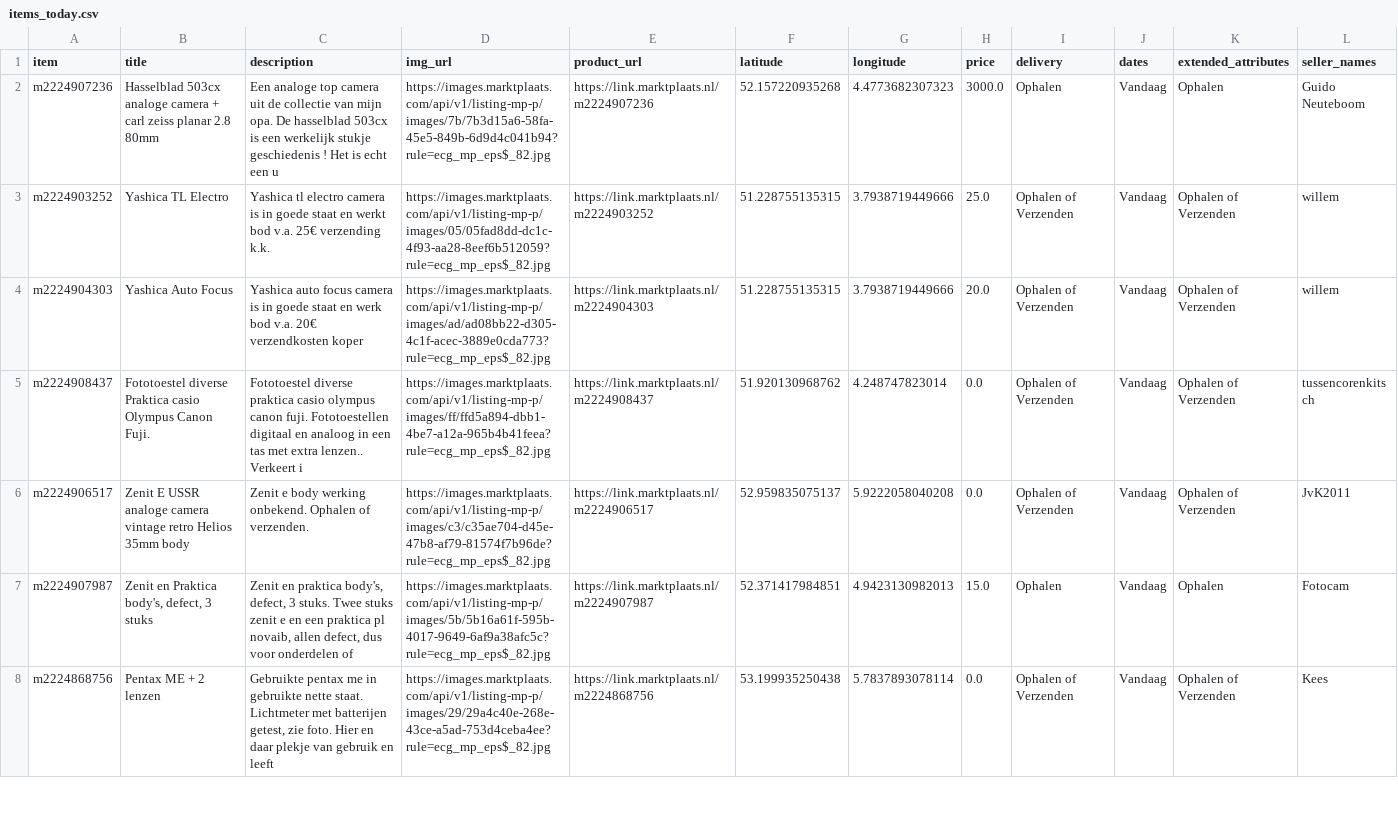
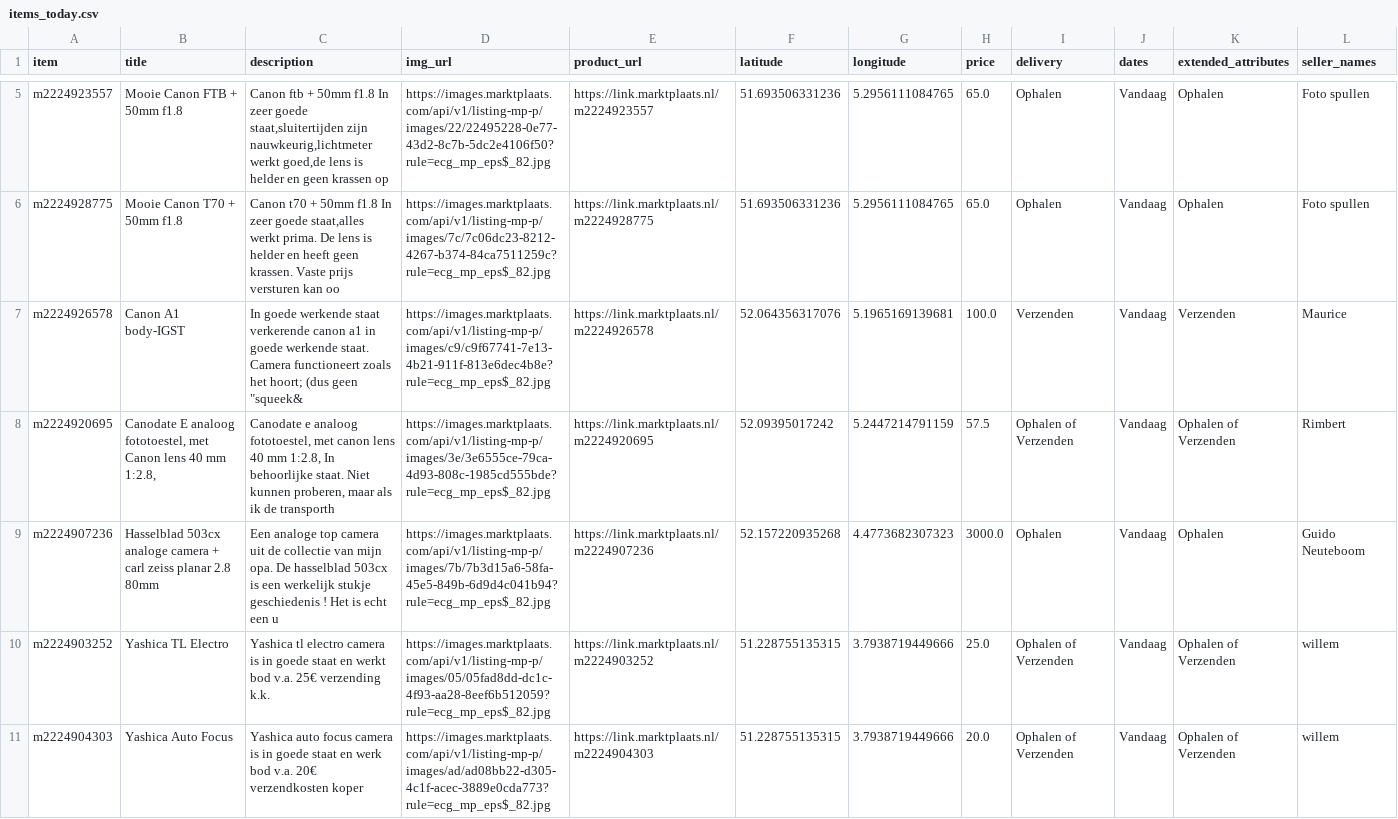
Before and after one commit to mcnakhaee/mp_notification, a CSV file: items_today.csv, drawn as a sheet; only a part is shown, gaps mark what is left out; the shorter side is filled out with more unchanged rows; the diff covers the shown part only.

```diff
--- a/items_today.csv
+++ b/items_today.csv
@@ -2 +5,5 @@ item,title,description,img_url,product_url,latitude,longitude,price,delivery,dat
+m2224923557,Mooie Canon FTB + 50mm f1.8,"Canon ftb + 50mm f1.8 In zeer goede staat,sluitertijden zijn nauwkeurig,lichtmeter werkt goed,de lens is helder en geen krassen op",https://images.marktplaats.com/api/v1/listing-mp-p/images/22/22495228-0e77-43d2-8c7b-5dc2e4106f50?rule=ecg_mp_eps$_82.jpg,https://link.marktplaats.nl/m2224923557,51.693506331236,5.2956111084765,65.0,Ophalen,Vandaag,Ophalen,Foto spullen
+m2224928775,Mooie Canon T70 + 50mm f1.8,"Canon t70 + 50mm f1.8 In zeer goede staat,alles werkt prima. De lens is helder en heeft geen krassen. Vaste prijs versturen kan oo",https://images.marktplaats.com/api/v1/listing-mp-p/images/7c/7c06dc23-8212-4267-b374-84ca7511259c?rule=ecg_mp_eps$_82.jpg,https://link.marktplaats.nl/m2224928775,51.693506331236,5.2956111084765,65.0,Ophalen,Vandaag,Ophalen,Foto spullen
+m2224926578,Canon A1 body-IGST,"In goede werkende staat verkerende canon a1 in goede werkende staat.  Camera functioneert zoals het hoort; (dus geen ""squeek&",https://images.marktplaats.com/api/v1/listing-mp-p/images/c9/c9f67741-7e13-4b21-911f-813e6dec4b8e?rule=ecg_mp_eps$_82.jpg,https://link.marktplaats.nl/m2224926578,52.064356317076,5.1965169139681,100.0,Verzenden,Vandaag,Verzenden,Maurice
+m2224920695,"Canodate E analoog fototoestel, met Canon lens  40 mm 1:2.8,","Canodate e analoog fototoestel, met canon lens  40 mm 1:2.8, In behoorlijke staat. Niet kunnen proberen, maar als ik de transporth",https://images.marktplaats.com/api/v1/listing-mp-p/images/3e/3e6555ce-79ca-4d93-808c-1985cd555bde?rule=ecg_mp_eps$_82.jpg,https://link.marktplaats.nl/m2224920695,52.09395017242,5.2447214791159,57.5,Ophalen of Verzenden,Vandaag,Ophalen of Verzenden,Rimbert
 m2224907236,Hasselblad 503cx analoge camera + carl zeiss planar 2.8 80mm,Een analoge top camera uit de collectie van mijn opa. De hasselblad 503cx is een werkelijk stukje geschiedenis ! Het is echt een u,https://images.marktplaats.com/api/v1/listing-mp-p/images/7b/7b3d15a6-58fa-45e5-849b-6d9d4c041b94?rule=ecg_mp_eps$_82.jpg,https://link.marktplaats.nl/m2224907236,52.157220935268,4.4773682307323,3000.0,Ophalen,Vandaag,Ophalen,Guido Neuteboom
```
Also changed, not shown: 3 added rows elsewhere in this file.
